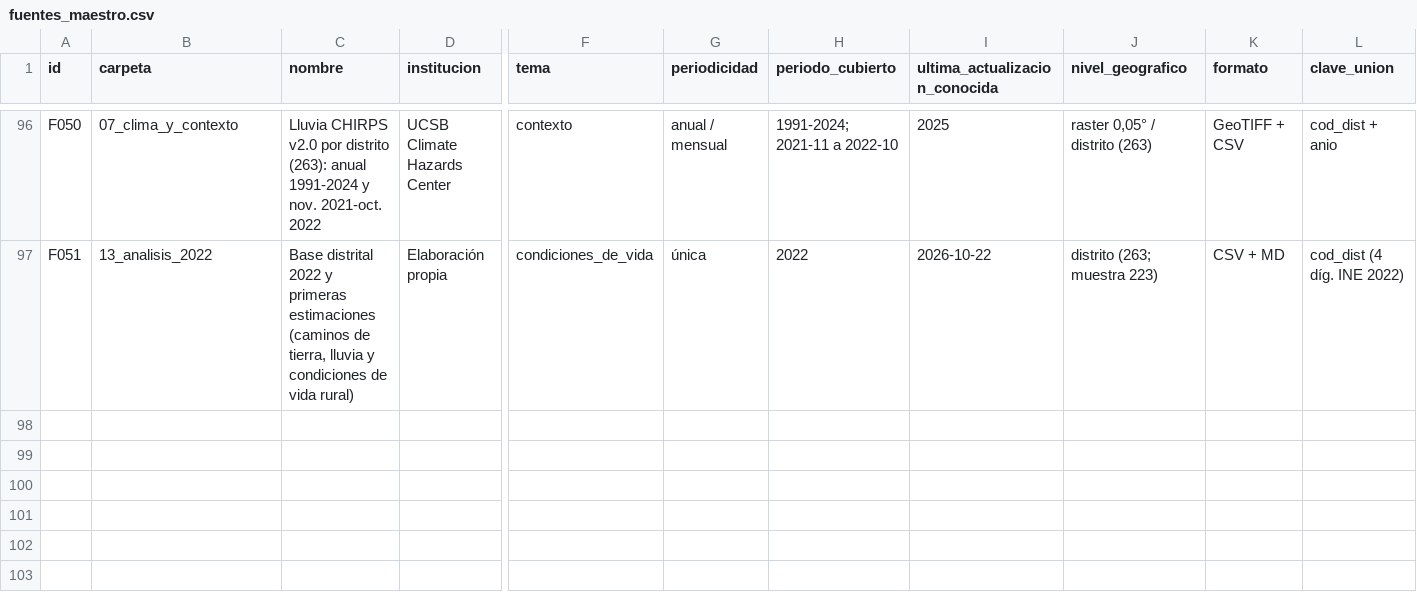
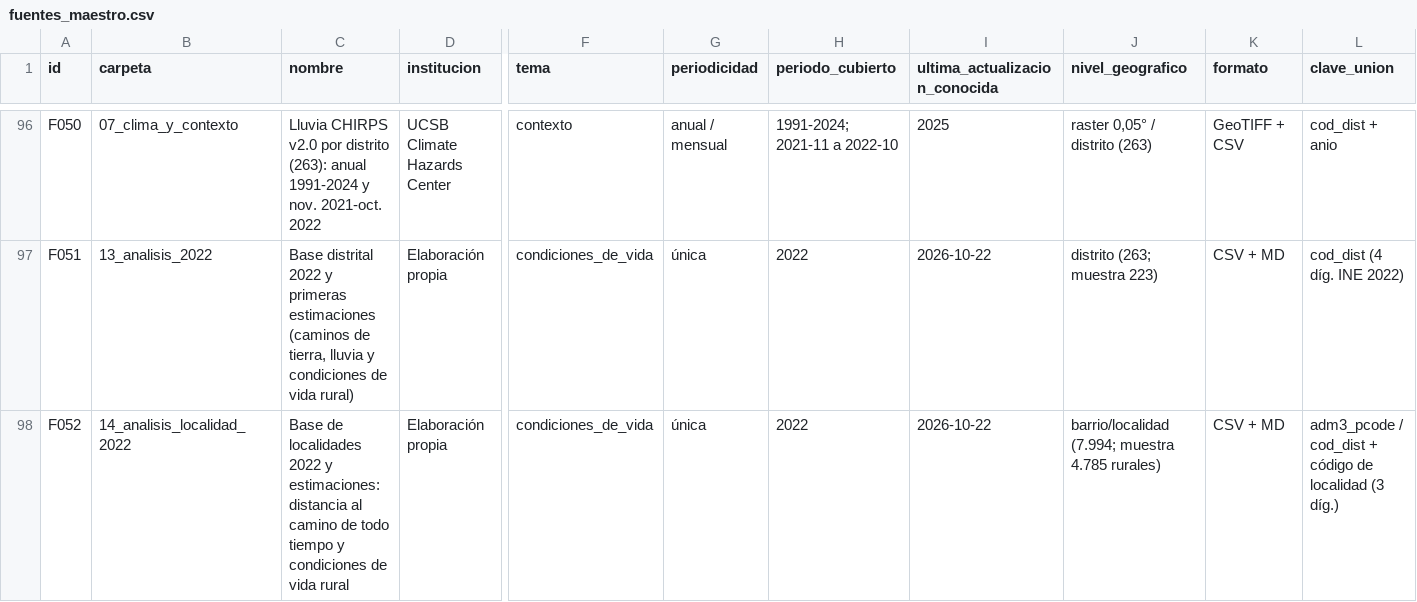
Before and after one commit to ovandofernando-cyber/Infraestructura_caminos, a CSV file: _arquitectura/fuentes_maestro.csv, drawn as a sheet; only a part is shown, gaps mark what is left out; rows hold the shown columns only; the diff names each change by its address in the sheet, - before the commit and + after, or states it on an @@ line.

```diff
--- a/_arquitectura/fuentes_maestro.csv
+++ b/_arquitectura/fuentes_maestro.csv
+row 98: F052 | 14_analisis_localidad_2022 | Base de localidades 2022 y estimaciones: distancia al camino de todo tiempo y condiciones de vida rural | Elaboración propia | condiciones_de_vida | única | 2022 | 2026-10-22 | barrio/localidad (7.994; muestra 4.785 rurales) | CSV + MD | adm3_pcode / cod_dist + código de localidad (3 díg.)
```
Also changed, not shown: _inventario_archivos.csv, 8 other files.
